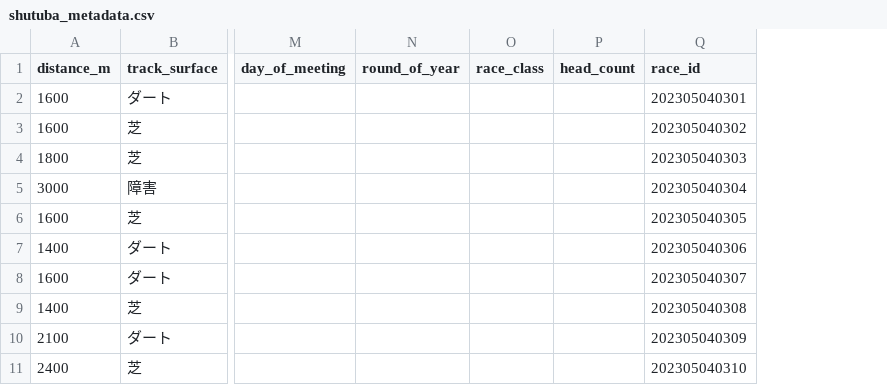
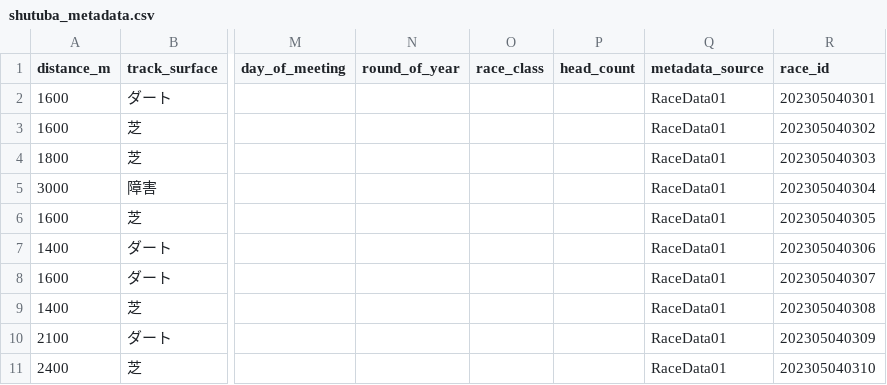
Before and after one commit to umazkym/KeibaAI_v2, a CSV file: output_20231009/shutuba_metadata.csv, drawn as a sheet; only a part is shown, gaps mark what is left out; the diff names each change by its address in the sheet, - before the commit and + after, or states it on an @@ line.

```diff
--- a/output_20231009/shutuba_metadata.csv
+++ b/output_20231009/shutuba_metadata.csv
+column Q (metadata_source), rows 2-11: all RaceData01
```
Also changed, not shown: output_20231009/race_results.csv, 1 other file.
